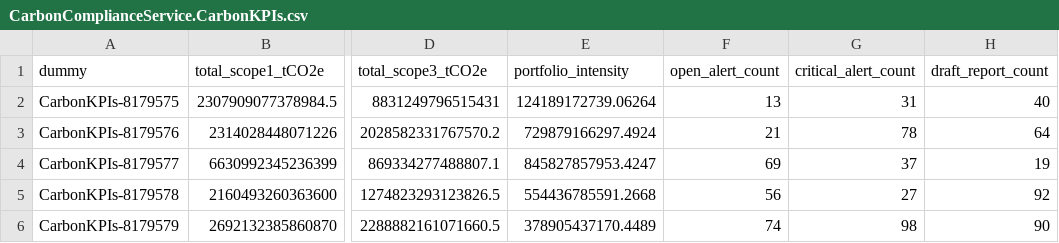
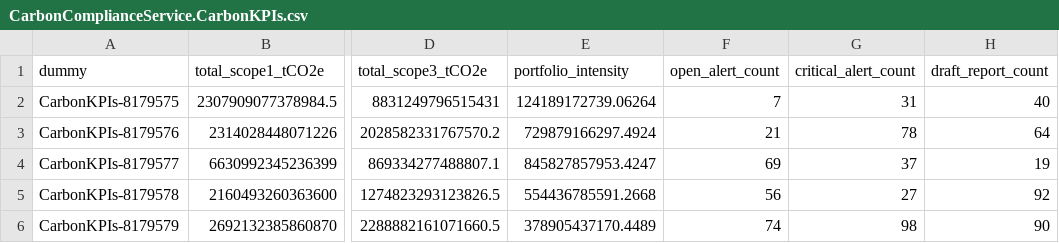
Before and after one commit to pmalvall/CICE, a CSV file: assets/carbon-compliance-cap/db/data/CarbonComplianceService.CarbonKPIs.csv, drawn as a sheet; only a part is shown, gaps mark what is left out; the diff names each change by its address in the sheet, - before the commit and + after, or states it on an @@ line.

Commit message:
Update CarbonComplianceService.CarbonKPIs.csv
Updated Open Alert count from 13 to 7 - Test sample<Rachita>

```diff
--- a/assets/carbon-compliance-cap/db/data/CarbonComplianceService.CarbonKPIs.csv
+++ b/assets/carbon-compliance-cap/db/data/CarbonComplianceService.CarbonKPIs.csv
-F2 (open_alert_count): 13
+F2 (open_alert_count): 7
```
